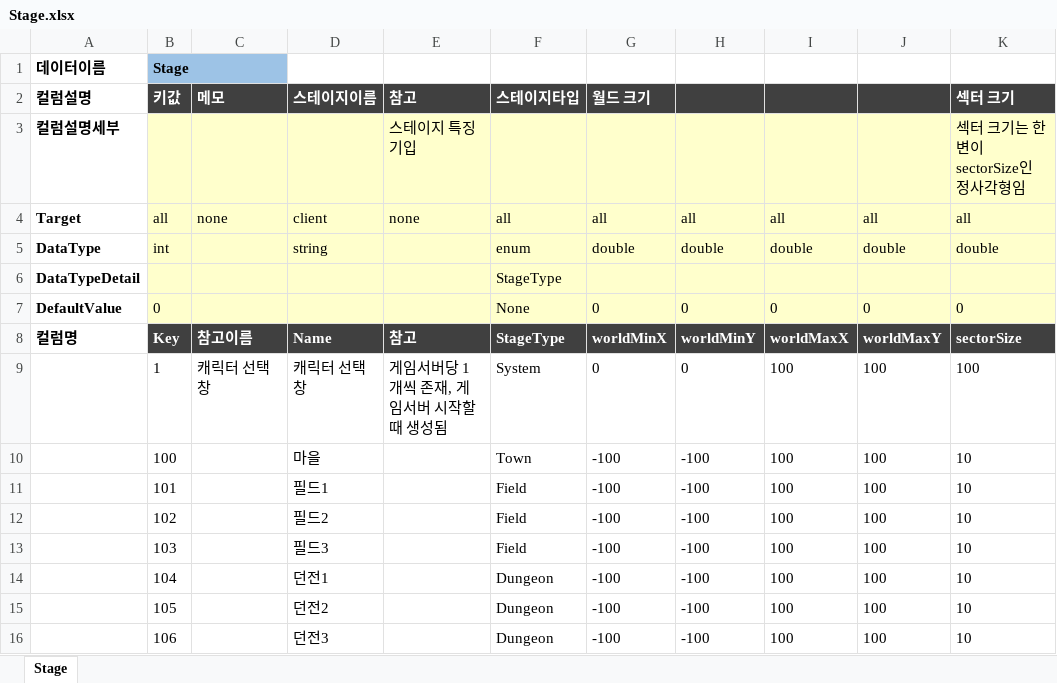
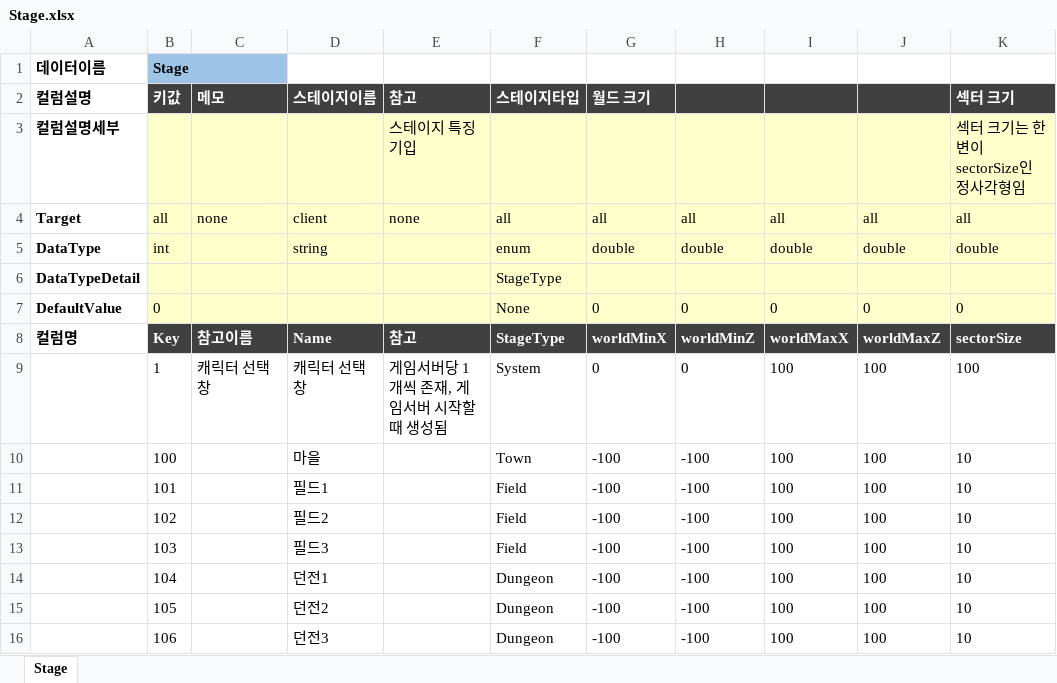
Before and after one commit to TrynBug/MMOGameServerProject, an Excel workbook: Development/Common/GameData/Stage.xlsx, sheet Stage, drawn as a sheet; values as stored, in another font and other column widths than the file's, no borders; the diff names each change by its address in the sheet, - before the commit and + after, or states it on an @@ line.

```diff
--- a/Development/Common/GameData/Stage.xlsx (sheet Stage)
+++ b/Development/Common/GameData/Stage.xlsx (sheet Stage)
-H8: worldMinY
+H8: worldMinZ
-J8: worldMaxY
+J8: worldMaxZ
```
Also changed, not shown: 26 other files.
